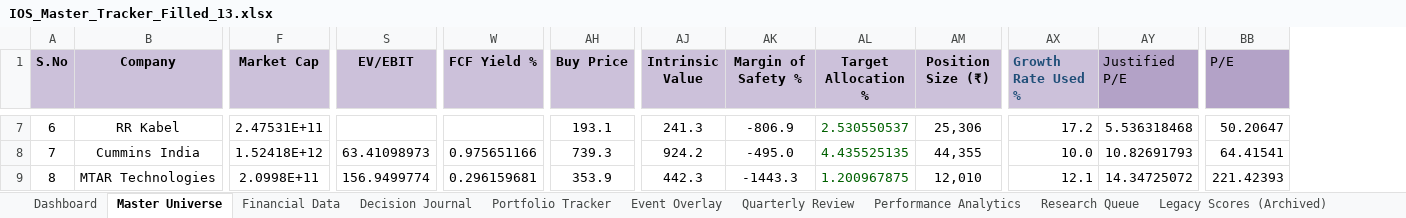
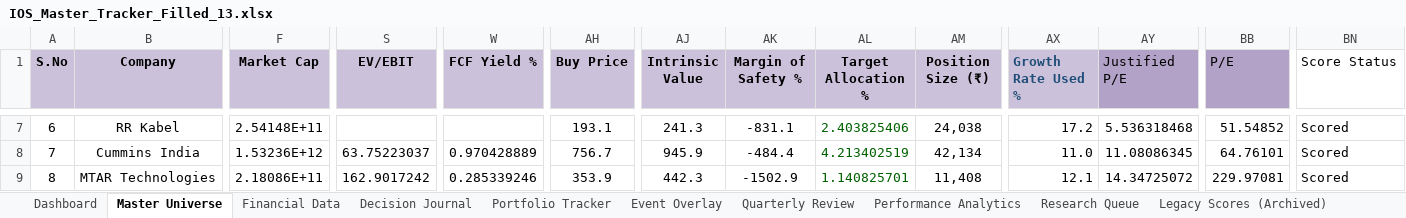
Before and after one commit to jpechetty-debug/Excel-stockTracker-, an Excel workbook: IOS_Master_Tracker_Filled_13.xlsx, sheet Master Universe, drawn as a sheet; only a part is shown, gaps mark what is left out; values as stored, in another font and other column widths than the file's, no borders; the diff covers the shown part only; the diff names each change by its address in the sheet, - before the commit and + after, or states it on an @@ line.

```diff
--- a/IOS_Master_Tracker_Filled_13.xlsx (sheet Master Universe)
+++ b/IOS_Master_Tracker_Filled_13.xlsx (sheet Master Universe)
+column BN (Score Status), rows 7-9: all Scored
-F7 (Market Cap): 2.47531E+11
+F7 (Market Cap): 2.54148E+11
-AK7 (Margin of Safety %): -806.9
+AK7 (Margin of Safety %): -831.1
-AL7 (Target Allocation %): 2.530550537
+AL7 (Target Allocation %): 2.403825406
-AM7 (Position Size (₹)): 25,306
+AM7 (Position Size (₹)): 24,038
-BB7 (P/E): 50.20647
+BB7 (P/E): 51.54852
-F8 (Market Cap): 1.52418E+12
+F8 (Market Cap): 1.53236E+12
-S8 (EV/EBIT): 63.41098973
+S8 (EV/EBIT): 63.75223037
-W8 (FCF Yield %): 0.975651166
+W8 (FCF Yield %): 0.970428889
-AH8 (Buy Price): 739.3
+AH8 (Buy Price): 756.7
-AJ8 (Intrinsic Value): 924.2
+AJ8 (Intrinsic Value): 945.9
-AK8 (Margin of Safety %): -495.0
+AK8 (Margin of Safety %): -484.4
-AL8 (Target Allocation %): 4.435525135
+AL8 (Target Allocation %): 4.213402519
-AM8 (Position Size (₹)): 44,355
+AM8 (Position Size (₹)): 42,134
-AX8 (Growth Rate Used %): 10.0
+AX8 (Growth Rate Used %): 11.0
-AY8 (Justified P/E): 10.82691793
+AY8 (Justified P/E): 11.08086345
-BB8 (P/E): 64.41541
+BB8 (P/E): 64.76101
-F9 (Market Cap): 2.0998E+11
+F9 (Market Cap): 2.18086E+11
-S9 (EV/EBIT): 156.9499774
+S9 (EV/EBIT): 162.9017242
-W9 (FCF Yield %): 0.296159681
+W9 (FCF Yield %): 0.285339246
-AK9 (Margin of Safety %): -1443.3
+AK9 (Margin of Safety %): -1502.9
-AL9 (Target Allocation %): 1.200967875
+AL9 (Target Allocation %): 1.140825701
-AM9 (Position Size (₹)): 12,010
+AM9 (Position Size (₹)): 11,408
-BB9 (P/E): 221.42393
+BB9 (P/E): 229.97081
```
Also changed, not shown: 315 edited cells elsewhere in this sheet, 6 other files.
